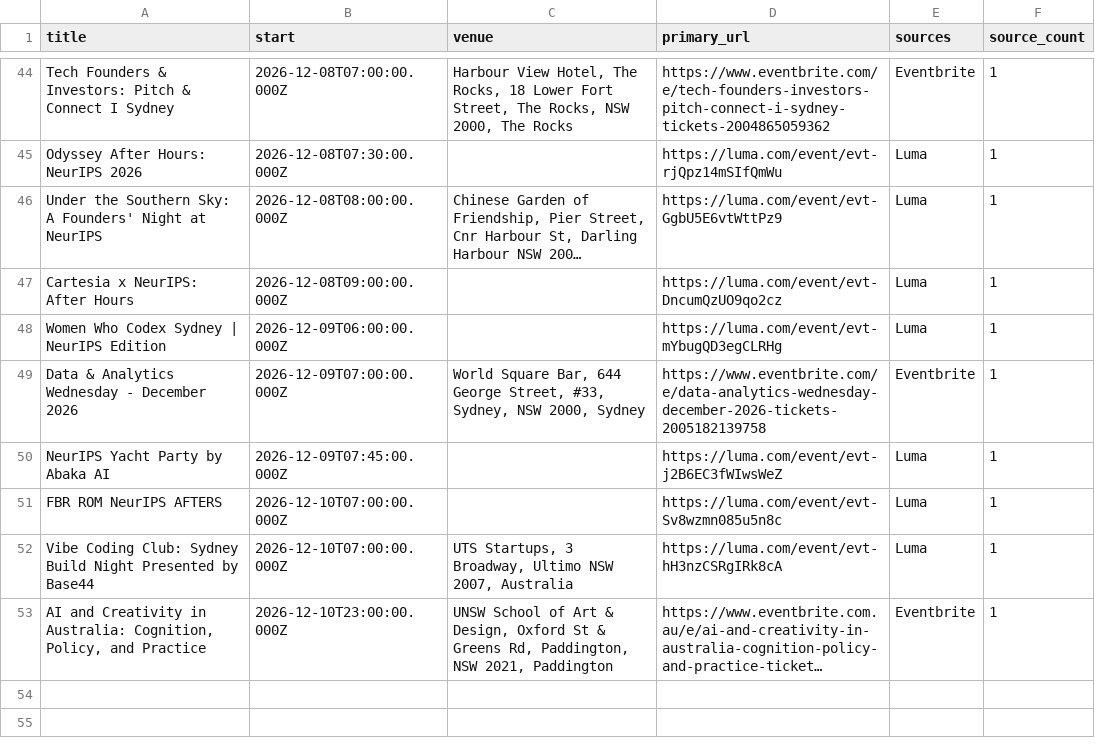
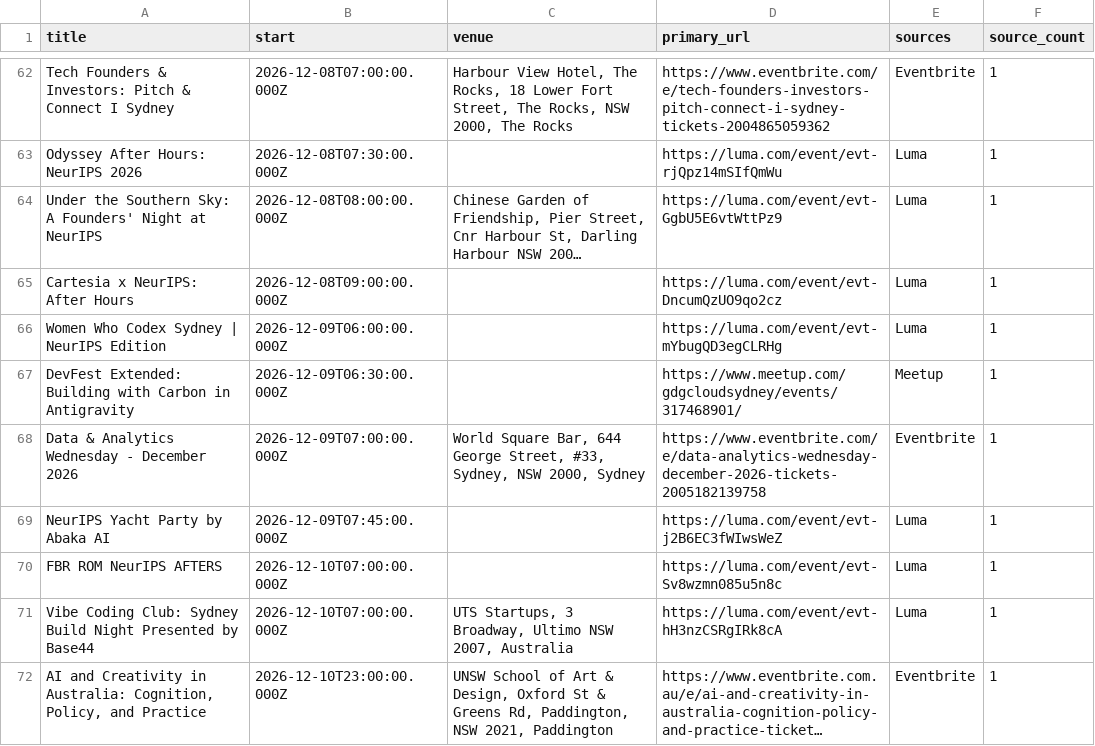
Before and after one commit to nicholas-crawford/sydney-tech-events, a CSV file: public/events.csv, drawn as a sheet; only a part is shown, gaps mark what is left out; long unchanged cells end in …; the diff covers the shown part only.

```diff
--- a/public/events.csv
+++ b/public/events.csv
@@ -48,2 +66,3 @@ Cartesia x NeurIPS: After Hours,2026-12-08T09:00:00.000Z,,https://luma.com/event
 Women Who Codex Sydney | NeurIPS Edition,2026-12-09T06:00:00.000Z,,https://luma.com/event/evt-mYbugQD3egCLRHg,Luma,1
+DevFest Extended: Building with Carbon in Antigravity,2026-12-09T06:30:00.000Z,,https://www.meetup.com/gdgcloudsydney/events/317468901/,Meetup,1
 Data & Analytics Wednesday - December 2026,2026-12-09T07:00:00.000Z,"World Square Bar, 644 George Street, #33, Sydney, NSW 2000, Sydney",https://www.eventbrite.com/e/data-analytics-wednesday-december-2026-tickets-2005182139758,Eventbrite,1
```
Also changed, not shown: 20 added rows and 6 edited cells elsewhere in this file, 9 other files.
